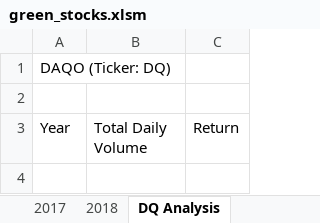
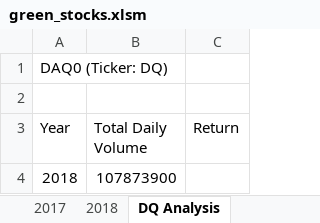
Before and after one commit to meganxlee/stock-analysis, an Excel workbook: green_stocks.xlsm, sheet DQ Analysis, drawn as a sheet; values as stored, in another font and other column widths than the file's, no borders; the diff names each change by its address in the sheet, - before the commit and + after, or states it on an @@ line.

Commit message:
Add files via upload

```diff
--- a/green_stocks.xlsm (sheet DQ Analysis)
+++ b/green_stocks.xlsm (sheet DQ Analysis)
-A1 (Year): DAQO (Ticker: DQ)
+A1 (Year): DAQ0 (Ticker: DQ)
+row 4: 2018 | 107873900
```
